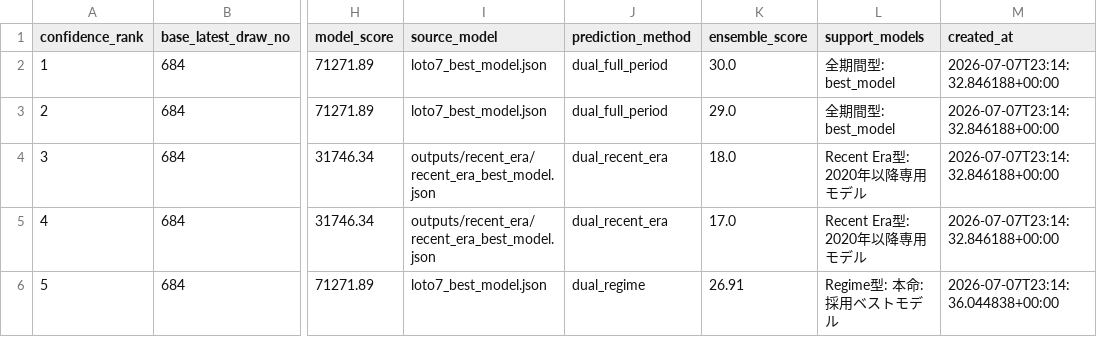
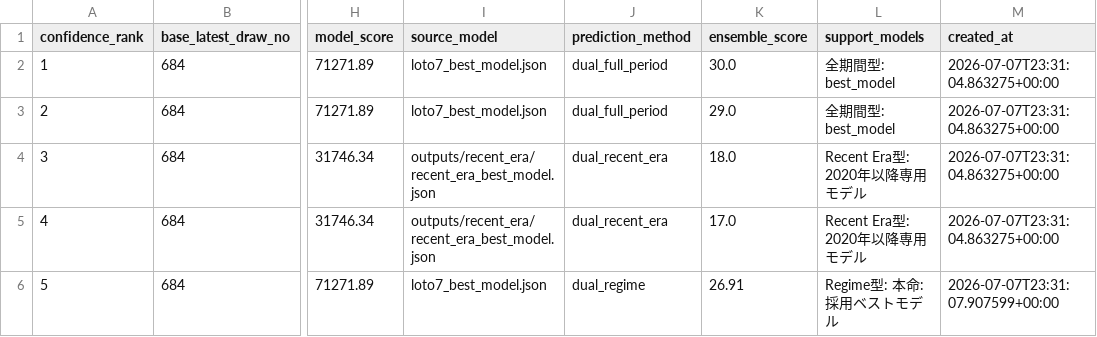
Before and after one commit to Joker7822/NEW_LOTO7, a CSV file: outputs/evolution_best_prediction.csv, drawn as a sheet; only a part is shown, gaps mark what is left out; the diff names each change by its address in the sheet, - before the commit and + after, or states it on an @@ line.

```diff
--- a/outputs/evolution_best_prediction.csv
+++ b/outputs/evolution_best_prediction.csv
-M2:M5 (created_at): 2026-07-07T23:14:32.846188+00:00
+M2:M5 (created_at): 2026-07-07T23:31:04.863275+00:00
-M6 (created_at): 2026-07-07T23:14:36.044838+00:00
+M6 (created_at): 2026-07-07T23:31:07.907599+00:00
```
Also changed, not shown: 8 other files.
